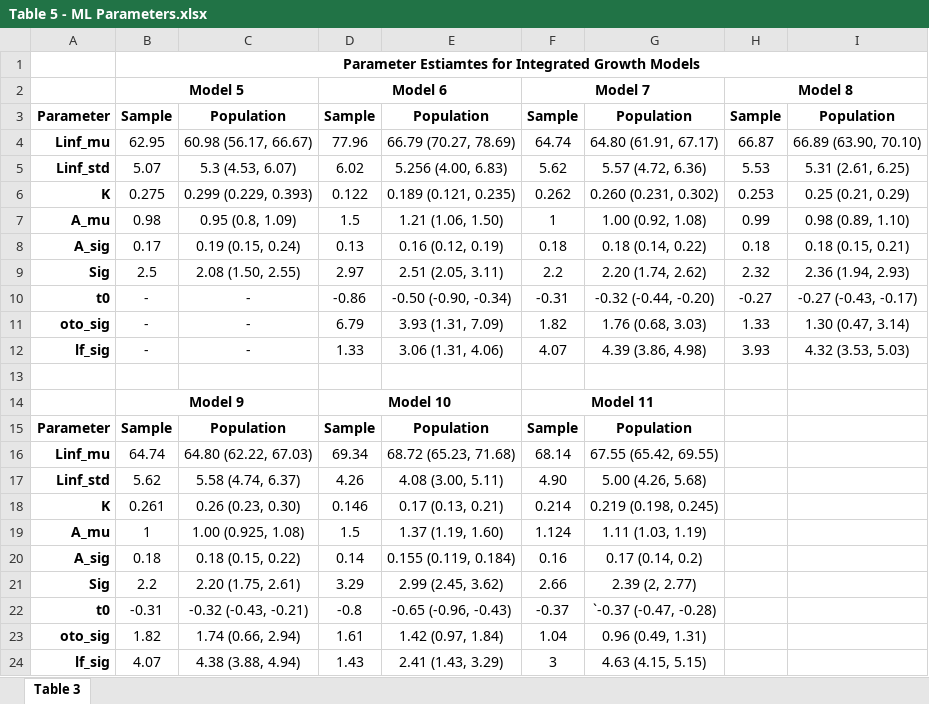
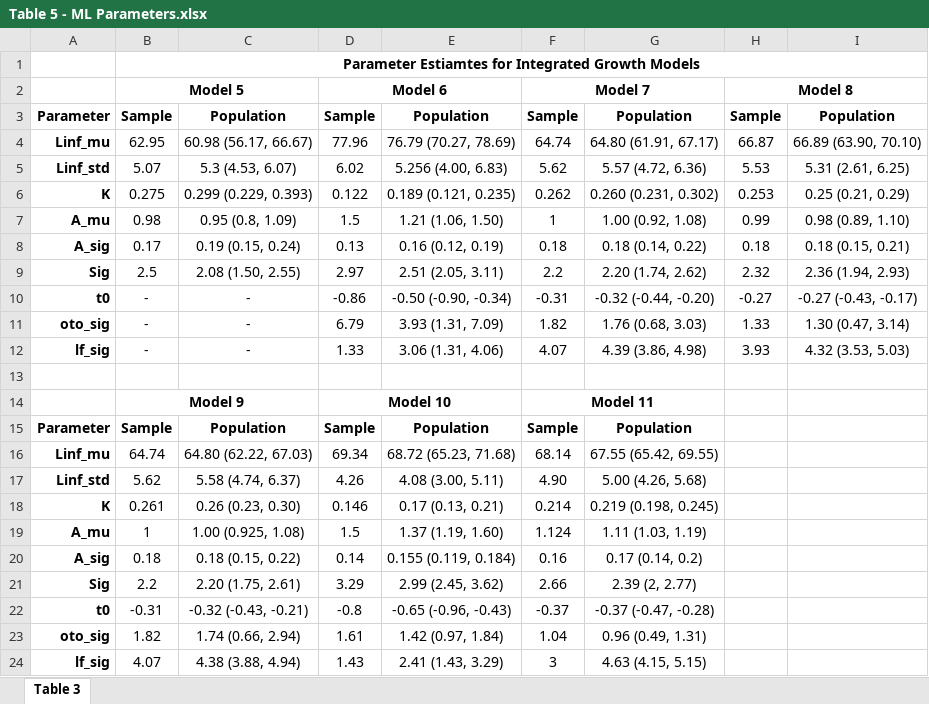
Before and after one commit to stevescherrer/Ch4-Opakapaka-Growth, an Excel workbook: Manuscript/Submitted Files to FR/R2 - 20 July 2020/Manuscript Pieces/Figures and Tables/Table 5 - ML Parameters.xlsx, sheet Table 3, drawn as a sheet; values as stored, in another font and other column widths than the file's, no borders; the diff names each change by its address in the sheet, - before the commit and + after, or states it on an @@ line.

```diff
--- a/Manuscript/Submitted Files to FR/R2 - 20 July 2020/Manuscript Pieces/Figures and Tables/Table 5 - ML Parameters.xlsx (sheet Table 3)
+++ b/Manuscript/Submitted Files to FR/R2 - 20 July 2020/Manuscript Pieces/Figures and Tables/Table 5 - ML Parameters.xlsx (sheet Table 3)
-E4: 66.79 (70.27, 78.69)
+E4: 76.79 (70.27, 78.69)
-G22: `-0.37 (-0.47, -0.28)
+G22: -0.37 (-0.47, -0.28)
```
Also changed, not shown: Manuscript/Submitted Files to FR/R2 - 20 July 2020/Manuscript Pieces/Figures and Tables/Table 3 - Bayesian Parameter Estimates.xlsx, Manuscript/Submitted Files to FR/R2 - 20 July 2020/Manuscript Pieces/Figures and Tables/Table 6 - Sensitivity Analysis.xlsx, 46 other files.
